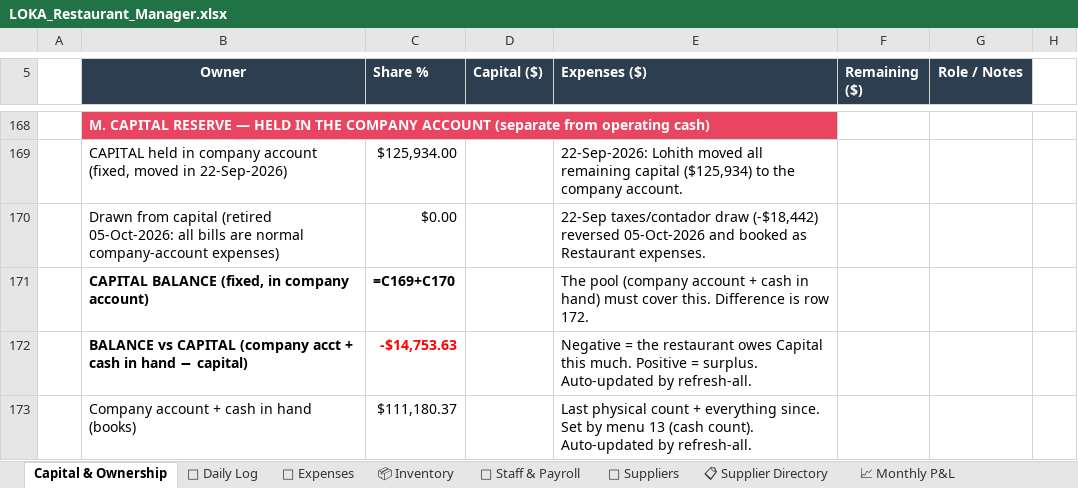
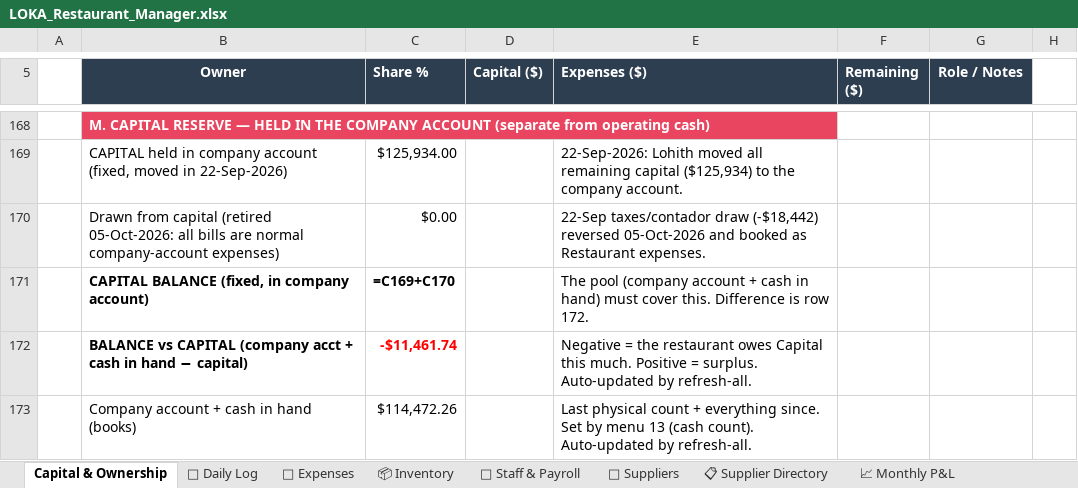
Before and after one commit to mirchimexico-coder/LOKA, an Excel workbook: LOKA_Restaurant_Manager.xlsx, sheet Capital & Ownership, drawn as a sheet; only a part is shown, gaps mark what is left out; values as stored, in another font and other column widths than the file's, no borders; formulas without a stored value are shown as written; the diff names each change by its address in the sheet, - before the commit and + after, or states it on an @@ line.

Commit message:
LOKA 22-Oct-2026 | EOD | day 2026-10-22: rev $4,690 exp $1,294 net $3,396 | bal vs capital $-11,462
Changed: LOKA_Restaurant_Manager.xlsx, dashboard.html, today.txt
+ 2 backup/day file(s)

```diff
--- a/LOKA_Restaurant_Manager.xlsx (sheet Capital & Ownership)
+++ b/LOKA_Restaurant_Manager.xlsx (sheet Capital & Ownership)
-C172 (Share %): -$14,753.63
+C172 (Share %): -$11,461.74
-C173 (Share %): $111,180.37
+C173 (Share %): $114,472.26
```
Also changed, not shown: sheet 💸 Expenses, sheet 📅 Daily Log, 4 other files.
